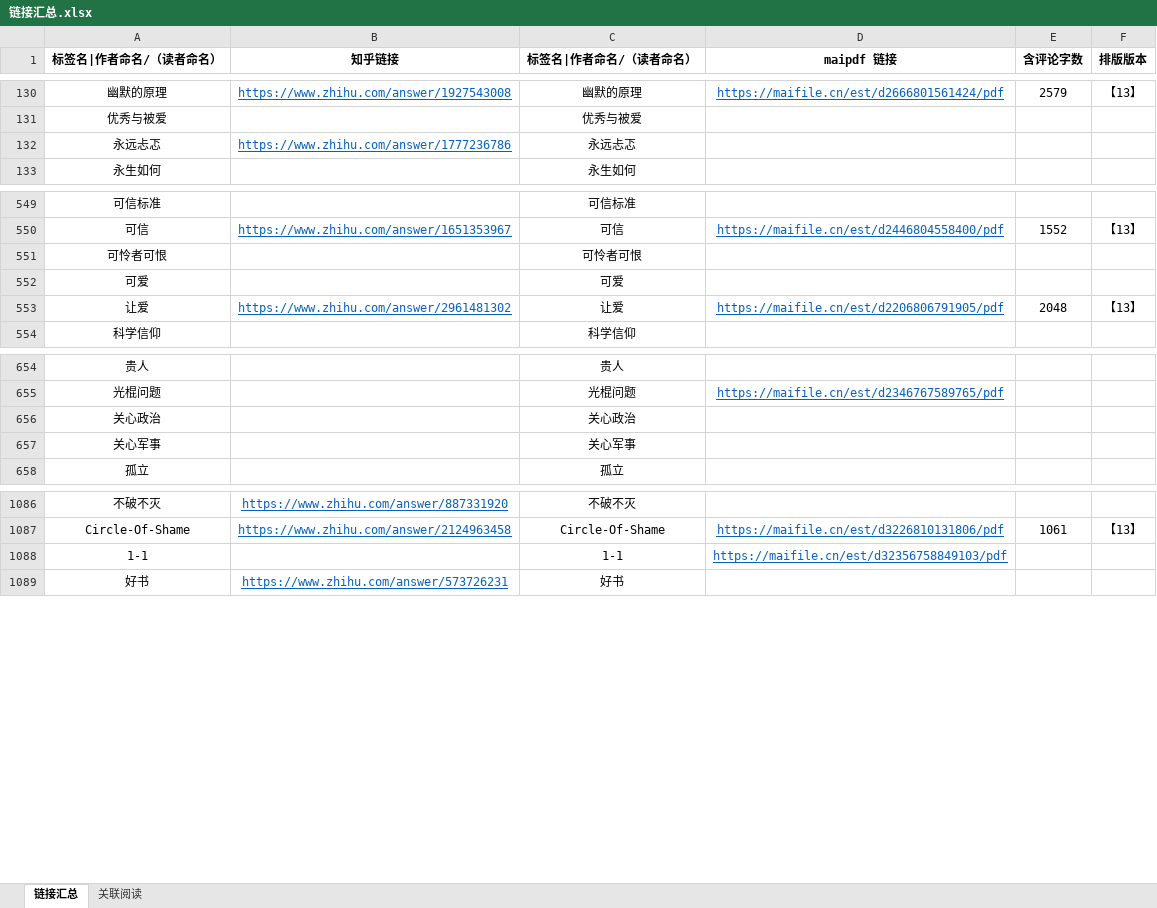
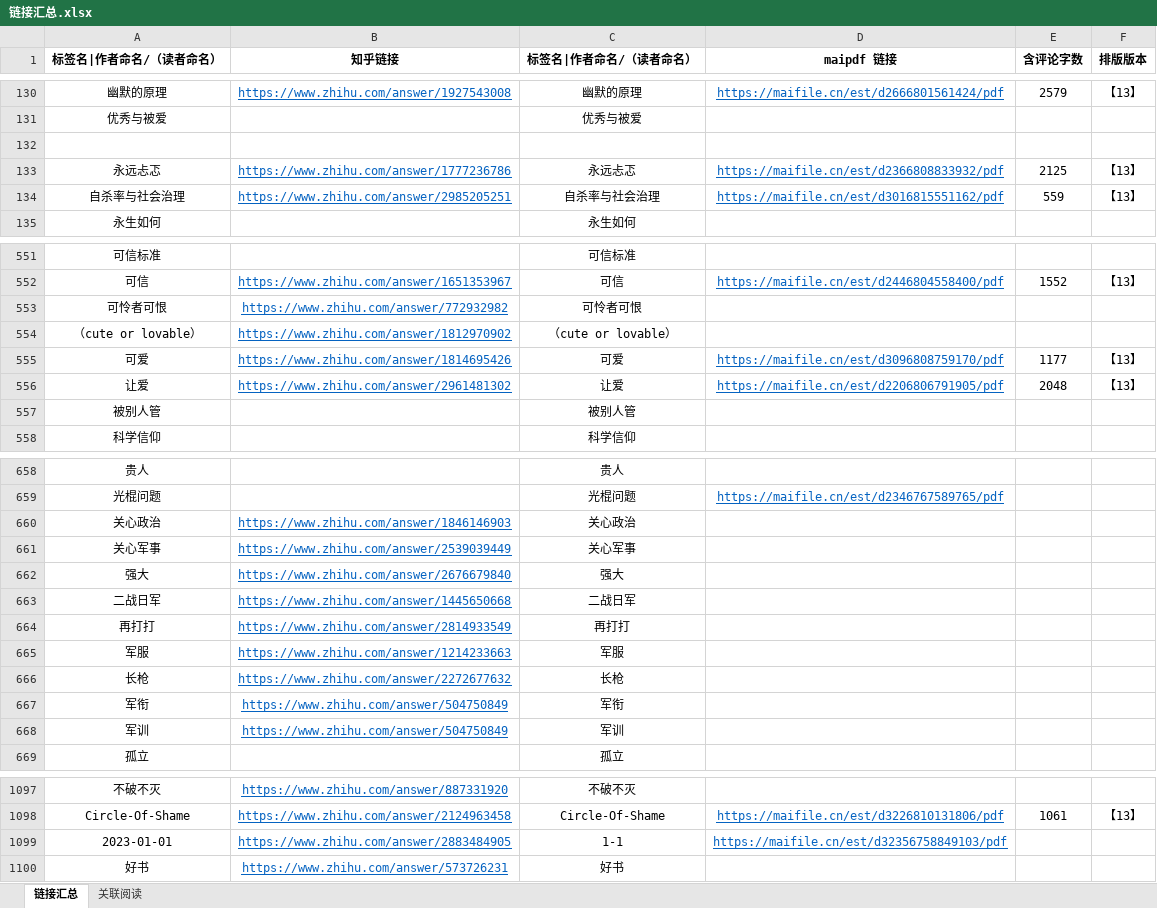
Before and after one commit to LKHRFUDI/Caritas-Learning, an Excel workbook: 链接汇总.xlsx, sheet 链接汇总, drawn as a sheet; only a part is shown, gaps mark what is left out; values as stored, in another font and other column widths than the file's, no borders; addresses are those after the commit; the diff covers the shown part only; the diff names each change by its address in the sheet, - before the commit and + after, or states it on an @@ line.

```diff
--- a/链接汇总.xlsx (sheet 链接汇总)
+++ b/链接汇总.xlsx (sheet 链接汇总)
+row 132: (empty)
-D133 (maipdf 链接): (empty)
+D133 (maipdf 链接): https://maifile.cn/est/d2366808833932/pdf
-E133 (含评论字数): (empty)
+E133 (含评论字数): 2125
-F133 (排版版本): (empty)
+F133 (排版版本): 【13】
+row 134: 自杀率与社会治理 | https://www.zhihu.com/answer/2985205251 | 自杀率与社会治理 | https://maifile.cn/est/d3016815551162/pdf | 559 | 【13】
-B553 (知乎链接): (empty)
+B553 (知乎链接): https://www.zhihu.com/answer/772932982
+row 554: （cute or lovable） | https://www.zhihu.com/answer/1812970902 | （cute or lovable）
-B555 (知乎链接): (empty)
+B555 (知乎链接): https://www.zhihu.com/answer/1814695426
-D555 (maipdf 链接): (empty)
+D555 (maipdf 链接): https://maifile.cn/est/d3096808759170/pdf
-E555 (含评论字数): (empty)
+E555 (含评论字数): 1177
-F555 (排版版本): (empty)
+F555 (排版版本): 【13】
+row 557: 被别人管 |  | 被别人管
-B660 (知乎链接): (empty)
+B660 (知乎链接): https://www.zhihu.com/answer/1846146903
-B661 (知乎链接): (empty)
+B661 (知乎链接): https://www.zhihu.com/answer/2539039449
+row 662: 强大 | https://www.zhihu.com/answer/2676679840 | 强大
+row 663: 二战日军 | https://www.zhihu.com/answer/1445650668 | 二战日军
+row 664: 再打打 | https://www.zhihu.com/answer/2814933549 | 再打打
+row 665: 军服 | https://www.zhihu.com/answer/1214233663 | 军服
+row 666: 长枪 | https://www.zhihu.com/answer/2272677632 | 长枪
+row 667: 军衔 | https://www.zhihu.com/answer/504750849 | 军衔
+row 668: 军训 | https://www.zhihu.com/answer/504750849 | 军训
-A1099 (标签名|作者命名/（读者命名）): 1-1
+A1099 (标签名|作者命名/（读者命名）): 2023-01-01
-B1099 (知乎链接): (empty)
+B1099 (知乎链接): https://www.zhihu.com/answer/2883484905
```
Also changed, not shown: 1 added row, 1 removed row and 13 edited cells elsewhere in this sheet, sheet 关联阅读, formulas that keep their value, 16 other files.
